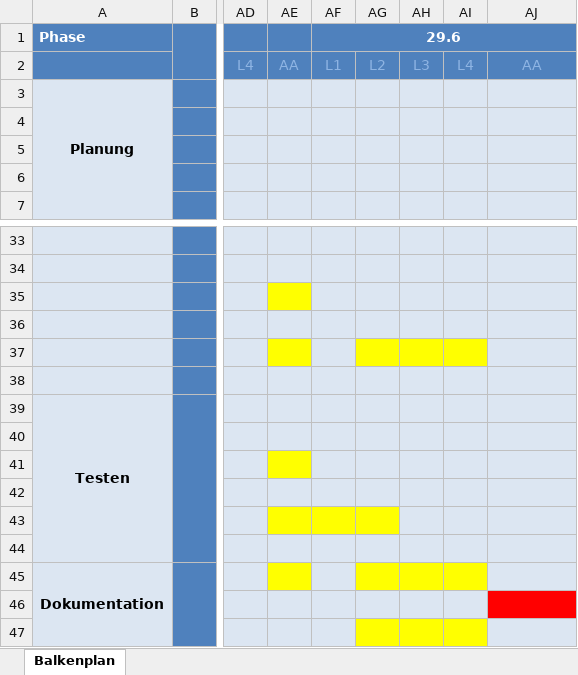
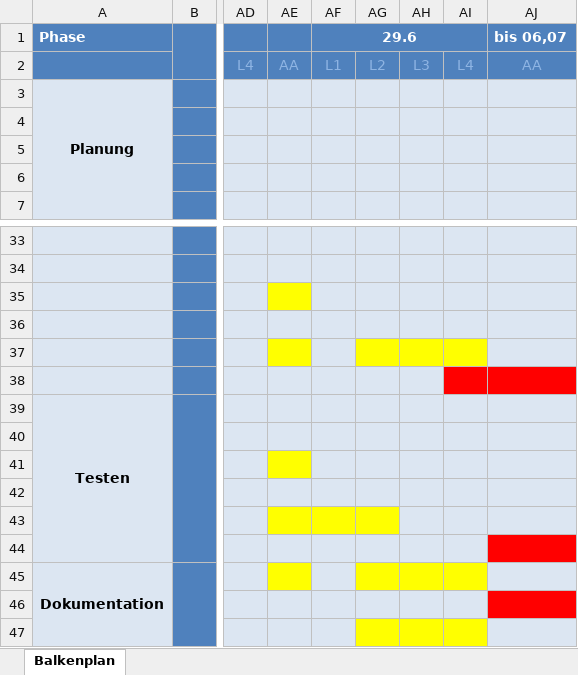
Before and after one commit to zlindl-bbc/BestellStatusAtCoolShoes, an Excel workbook: Dokumentation/GanttDiagramm.xlsx, sheet Balkenplan, drawn as a sheet; only a part is shown, gaps mark what is left out; values as stored, in another font and other column widths than the file's, no borders; charts and pictures not drawn; the diff names each change by its address in the sheet, - before the commit and + after, or states it on an @@ line.

```diff
--- a/Dokumentation/GanttDiagramm.xlsx (sheet Balkenplan)
+++ b/Dokumentation/GanttDiagramm.xlsx (sheet Balkenplan)
-AF1:AJ1 merged
+AF1:AI1 merged
-AJ1: (empty)
+AJ1: bis 06,07
-AI38:AJ38 fill: #DCE6F2
+AI38:AJ38 fill: #FF0000
-AJ44 fill: #DCE6F2
+AJ44 fill: #FF0000
```
Also changed, not shown: 5 other files.
